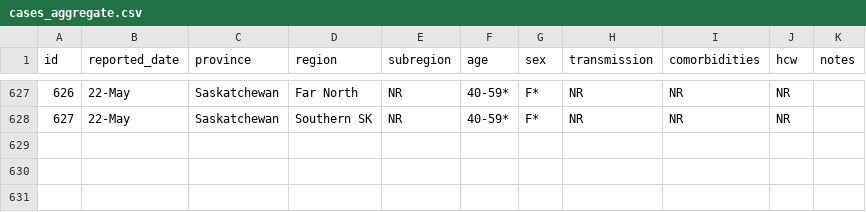
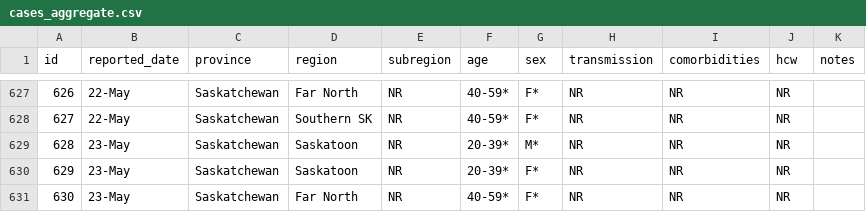
Before and after one commit to noahlittle/SaskOpenCOVID19Data, a CSV file: cases_aggregate.csv, drawn as a sheet; only a part is shown, gaps mark what is left out.

```diff
--- a/cases_aggregate.csv
+++ b/cases_aggregate.csv
@@ -628 +628,4 @@ id,reported_date,province,region,subregion,age,sex,transmission,comorbidities,hc
 627,22-May,Saskatchewan,Southern SK,NR,40-59*,F*,NR,NR,NR,
+628,23-May,Saskatchewan,Saskatoon,NR,20-39*,M*,NR,NR,NR,
+629,23-May,Saskatchewan,Saskatoon,NR,20-39*,F*,NR,NR,NR,
+630,23-May,Saskatchewan,Far North,NR,40-59*,F*,NR,NR,NR,
```
Also changed, not shown: cases.csv, hospitalizations.csv, 2 other files.
